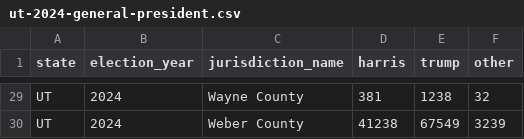
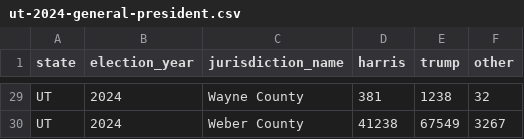
Before and after one commit to Camreyn/civicresultmaps, a CSV file: data/ut-2024-general-president.csv, drawn as a sheet; only a part is shown, gaps mark what is left out; the diff covers the shown part only; the diff names each change by its address in the sheet, - before the commit and + after, or states it on an @@ line.

```diff
--- a/data/ut-2024-general-president.csv
+++ b/data/ut-2024-general-president.csv
-F30 (other): 3239
+F30 (other): 3267
```
Also changed, not shown: 15 edited cells elsewhere in this file, 8 other files.
